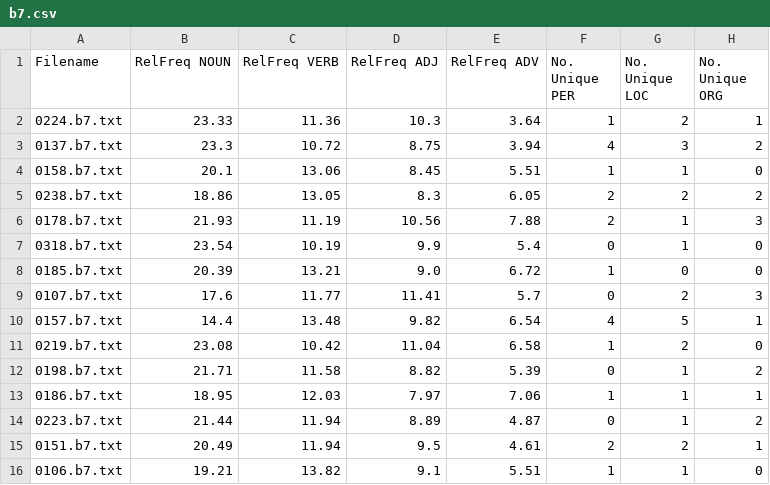
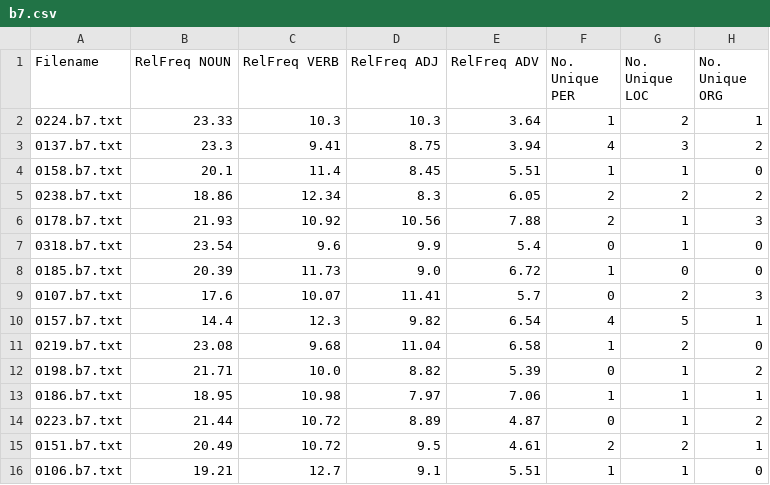
Before and after one commit to jaco4873/cds-language-analytics-2025, a CSV file: assignments/assignment_1/output/b7.csv, drawn as a sheet.

```diff
--- a/assignments/assignment_1/output/b7.csv
+++ b/assignments/assignment_1/output/b7.csv
@@ -1,16 +1,16 @@
 Filename,RelFreq NOUN,RelFreq VERB,RelFreq ADJ,RelFreq ADV,No. Unique PER,No. Unique LOC,No. Unique ORG
-0224.b7.txt,23.33,11.36,10.3,3.64,1,2,1
-0137.b7.txt,23.3,10.72,8.75,3.94,4,3,2
-0158.b7.txt,20.1,13.06,8.45,5.51,1,1,0
-0238.b7.txt,18.86,13.05,8.3,6.05,2,2,2
-0178.b7.txt,21.93,11.19,10.56,7.88,2,1,3
-0318.b7.txt,23.54,10.19,9.9,5.4,0,1,0
-0185.b7.txt,20.39,13.21,9.0,6.72,1,0,0
-0107.b7.txt,17.6,11.77,11.41,5.7,0,2,3
-0157.b7.txt,14.4,13.48,9.82,6.54,4,5,1
-0219.b7.txt,23.08,10.42,11.04,6.58,1,2,0
-0198.b7.txt,21.71,11.58,8.82,5.39,0,1,2
-0186.b7.txt,18.95,12.03,7.97,7.06,1,1,1
-0223.b7.txt,21.44,11.94,8.89,4.87,0,1,2
-0151.b7.txt,20.49,11.94,9.5,4.61,2,2,1
-0106.b7.txt,19.21,13.82,9.1,5.51,1,1,0
+0224.b7.txt,23.33,10.3,10.3,3.64,1,2,1
+0137.b7.txt,23.3,9.41,8.75,3.94,4,3,2
+0158.b7.txt,20.1,11.4,8.45,5.51,1,1,0
+0238.b7.txt,18.86,12.34,8.3,6.05,2,2,2
+0178.b7.txt,21.93,10.92,10.56,7.88,2,1,3
+0318.b7.txt,23.54,9.6,9.9,5.4,0,1,0
+0185.b7.txt,20.39,11.73,9.0,6.72,1,0,0
+0107.b7.txt,17.6,10.07,11.41,5.7,0,2,3
+0157.b7.txt,14.4,12.3,9.82,6.54,4,5,1
+0219.b7.txt,23.08,9.68,11.04,6.58,1,2,0
+0198.b7.txt,21.71,10.0,8.82,5.39,0,1,2
+0186.b7.txt,18.95,10.98,7.97,7.06,1,1,1
+0223.b7.txt,21.44,10.72,8.89,4.87,0,1,2
+0151.b7.txt,20.49,10.72,9.5,4.61,2,2,1
+0106.b7.txt,19.21,12.7,9.1,5.51,1,1,0
```
Also changed, not shown: assignments/assignment_1/output/a2.csv, assignments/assignment_1/output/a3.csv, 14 other files.
